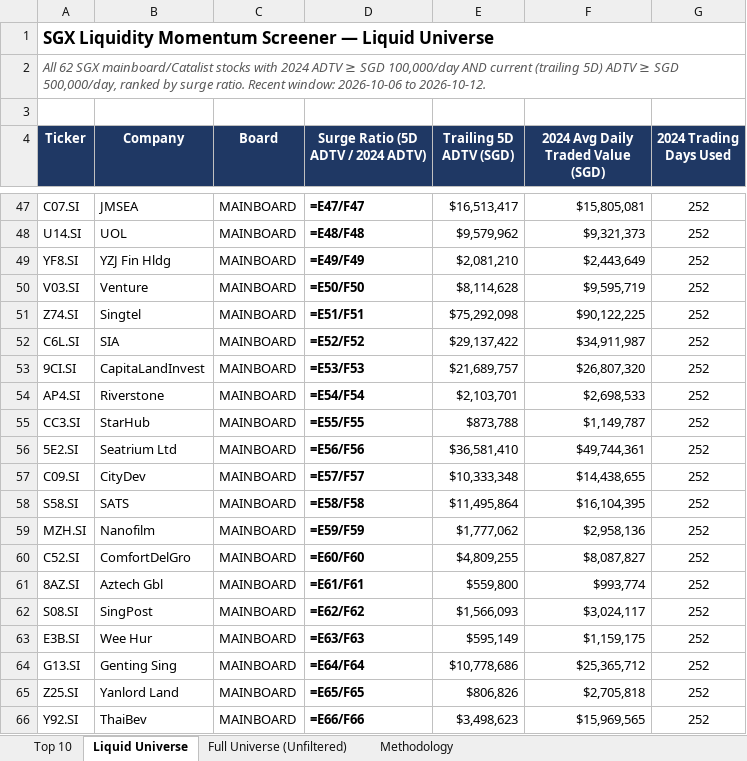
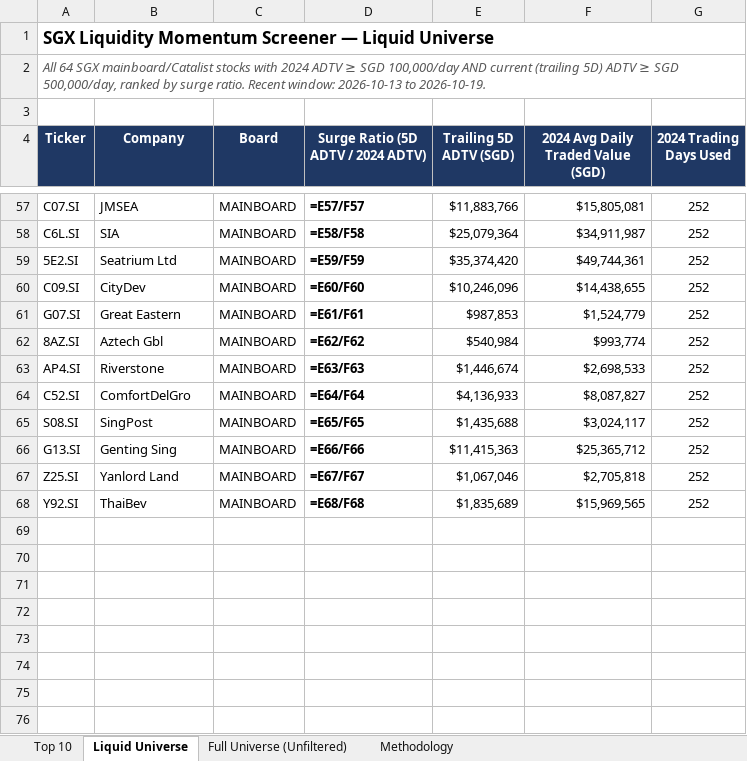
Before and after one commit to ferlyntanyj/Claude-Telegram-bot, an Excel workbook: output/SGX_Liquidity_Momentum_Screener.xlsx, sheet Liquid Universe, drawn as a sheet; only a part is shown, gaps mark what is left out; values as stored, in another font and other column widths than the file's, no borders; formulas without a stored value are shown as written; removed rows and columns are numbered as before the commit, all else as after; the diff covers the shown part only; the diff names each change by its address in the sheet, - before the commit and + after, or states it on an @@ line.

```diff
--- a/output/SGX_Liquidity_Momentum_Screener.xlsx (sheet Liquid Universe)
+++ b/output/SGX_Liquidity_Momentum_Screener.xlsx (sheet Liquid Universe)
-A2 (Ticker): All 62 SGX mainboard/Catalist stocks with 2024 ADTV ≥ SGD 100,000/day AND current (trailing 5D) ADTV ≥ SGD 500,000/day, ranked by surge ratio. Recent window: 2026-10-06 to 2026-10-12.
+A2 (Ticker): All 64 SGX mainboard/Catalist stocks with 2024 ADTV ≥ SGD 100,000/day AND current (trailing 5D) ADTV ≥ SGD 500,000/day, ranked by surge ratio. Recent window: 2026-10-13 to 2026-10-19.
-D57: =E47/F47
+D57: =E57/F57
-E57 (Trailing 5D ADTV (SGD)): $16,513,417
+E57 (Trailing 5D ADTV (SGD)): $11,883,766
-row 48: U14.SI | UOL | MAINBOARD | =E48/F48 | $9,579,962 | $9,321,373 | 252
-row 49: YF8.SI | YZJ Fin Hldg | MAINBOARD | =E49/F49 | $2,081,210 | $2,443,649 | 252
-row 50: V03.SI | Venture | MAINBOARD | =E50/F50 | $8,114,628 | $9,595,719 | 252
-row 51: Z74.SI | Singtel | MAINBOARD | =E51/F51 | $75,292,098 | $90,122,225 | 252
-D58: =E52/F52
+D58: =E58/F58
-E58 (Trailing 5D ADTV (SGD)): $29,137,422
+E58 (Trailing 5D ADTV (SGD)): $25,079,364
-row 53: 9CI.SI | CapitaLandInvest | MAINBOARD | =E53/F53 | $21,689,757 | $26,807,320 | 252
-row 54: AP4.SI | Riverstone | MAINBOARD | =E54/F54 | $2,103,701 | $2,698,533 | 252
-row 55: CC3.SI | StarHub | MAINBOARD | =E55/F55 | $873,788 | $1,149,787 | 252
-D59: =E56/F56
+D59: =E59/F59
-E59 (Trailing 5D ADTV (SGD)): $36,581,410
+E59 (Trailing 5D ADTV (SGD)): $35,374,420
-D60: =E57/F57
+D60: =E60/F60
-E60 (Trailing 5D ADTV (SGD)): $10,333,348
+E60 (Trailing 5D ADTV (SGD)): $10,246,096
-row 58: S58.SI | SATS | MAINBOARD | =E58/F58 | $11,495,864 | $16,104,395 | 252
-row 59: MZH.SI | Nanofilm | MAINBOARD | =E59/F59 | $1,777,062 | $2,958,136 | 252
-row 60: C52.SI | ComfortDelGro | MAINBOARD | =E60/F60 | $4,809,255 | $8,087,827 | 252
+row 61: G07.SI | Great Eastern | MAINBOARD | =E61/F61 | $987,853 | $1,524,779 | 252
-D62: =E61/F61
+D62: =E62/F62
-E62 (Trailing 5D ADTV (SGD)): $559,800
+E62 (Trailing 5D ADTV (SGD)): $540,984
+row 63: AP4.SI | Riverstone | MAINBOARD | =E63/F63 | $1,446,674 | $2,698,533 | 252
+row 64: C52.SI | ComfortDelGro | MAINBOARD | =E64/F64 | $4,136,933 | $8,087,827 | 252
-D65: =E62/F62
+D65: =E65/F65
-E65 (Trailing 5D ADTV (SGD)): $1,566,093
+E65 (Trailing 5D ADTV (SGD)): $1,435,688
-row 63: E3B.SI | Wee Hur | MAINBOARD | =E63/F63 | $595,149 | $1,159,175 | 252
-D66: =E64/F64
+D66: =E66/F66
-E66 (Trailing 5D ADTV (SGD)): $10,778,686
+E66 (Trailing 5D ADTV (SGD)): $11,415,363
-D67: =E65/F65
+D67: =E67/F67
-E67 (Trailing 5D ADTV (SGD)): $806,826
+E67 (Trailing 5D ADTV (SGD)): $1,067,046
-D68: =E66/F66
+D68: =E68/F68
-E68 (Trailing 5D ADTV (SGD)): $3,498,623
+E68 (Trailing 5D ADTV (SGD)): $1,835,689
```
Also changed, not shown: 31 added rows, 21 removed rows, 42 edited cells and cell formats elsewhere in this sheet, sheet Full Universe (Unfiltered), sheet Top 10, sheet Methodology, 5 other files.
